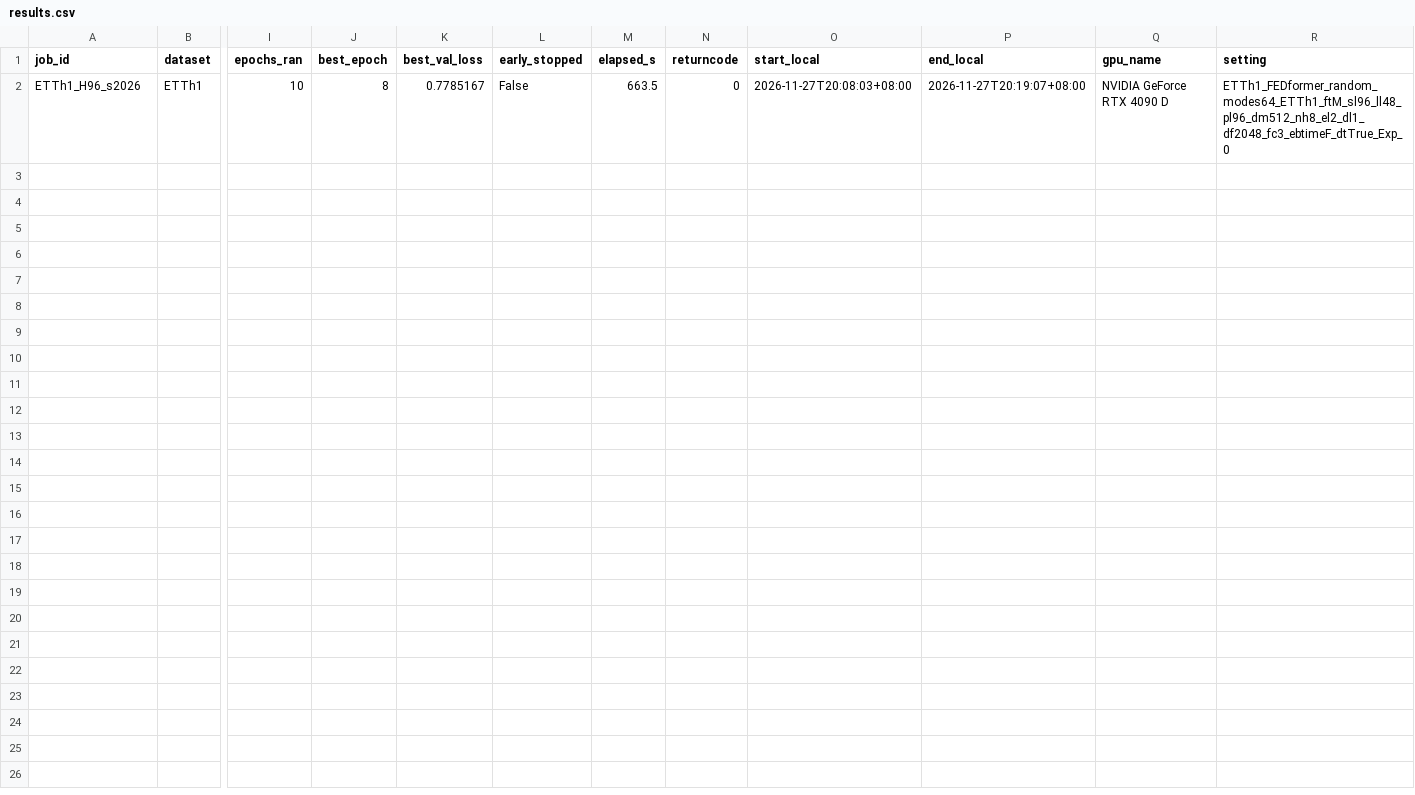
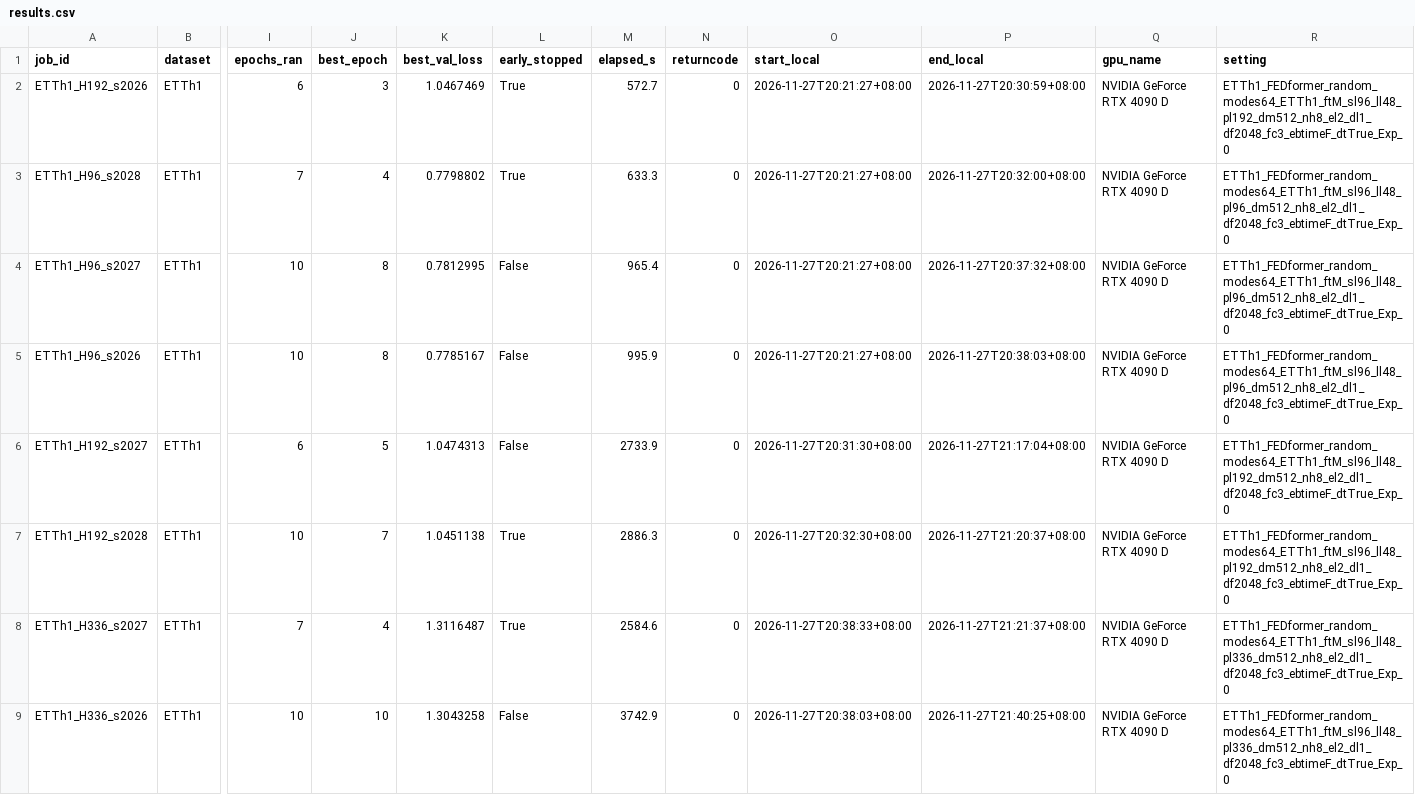
Before and after one commit to Veecky29/Reproduction, a CSV file: FEDformer/results/results.csv, drawn as a sheet; only a part is shown, gaps mark what is left out; addresses are those after the commit; rows hold the shown columns only; the diff names each change by its address in the sheet, - before the commit and + after, or states it on an @@ line.

Commit message:
FEDformer: results sync 21:48 (8/96 runs)

```diff
--- a/FEDformer/results/results.csv
+++ b/FEDformer/results/results.csv
+row 2: ETTh1_H192_s2026 | ETTh1 | 6 | 3 | 1.0467469 | True | 572.7 | 0 | 2026-11-27T20:21:27+08:00 | 2026-11-27T20:30:59+08:00 | NVIDIA GeForce RTX 4090 D | ETTh1_FEDformer_random_modes64_ETTh1_ftM_sl96_ll48_pl192_dm512_nh8_el2_dl1_df2048_fc3_ebtimeF_dtTrue_Exp_0
+row 3: ETTh1_H96_s2028 | ETTh1 | 7 | 4 | 0.7798802 | True | 633.3 | 0 | 2026-11-27T20:21:27+08:00 | 2026-11-27T20:32:00+08:00 | NVIDIA GeForce RTX 4090 D | ETTh1_FEDformer_random_modes64_ETTh1_ftM_sl96_ll48_pl96_dm512_nh8_el2_dl1_df2048_fc3_ebtimeF_dtTrue_Exp_0
+row 4: ETTh1_H96_s2027 | ETTh1 | 10 | 8 | 0.7812995 | False | 965.4 | 0 | 2026-11-27T20:21:27+08:00 | 2026-11-27T20:37:32+08:00 | NVIDIA GeForce RTX 4090 D | ETTh1_FEDformer_random_modes64_ETTh1_ftM_sl96_ll48_pl96_dm512_nh8_el2_dl1_df2048_fc3_ebtimeF_dtTrue_Exp_0
-M5 (elapsed_s): 663.5
+M5 (elapsed_s): 995.9
-O5 (start_local): 2026-11-27T20:08:03+08:00
+O5 (start_local): 2026-11-27T20:21:27+08:00
-P5 (end_local): 2026-11-27T20:19:07+08:00
+P5 (end_local): 2026-11-27T20:38:03+08:00
+row 6: ETTh1_H192_s2027 | ETTh1 | 6 | 5 | 1.0474313 | False | 2733.9 | 0 | 2026-11-27T20:31:30+08:00 | 2026-11-27T21:17:04+08:00 | NVIDIA GeForce RTX 4090 D | ETTh1_FEDformer_random_modes64_ETTh1_ftM_sl96_ll48_pl192_dm512_nh8_el2_dl1_df2048_fc3_ebtimeF_dtTrue_Exp_0
+row 7: ETTh1_H192_s2028 | ETTh1 | 10 | 7 | 1.0451138 | True | 2886.3 | 0 | 2026-11-27T20:32:30+08:00 | 2026-11-27T21:20:37+08:00 | NVIDIA GeForce RTX 4090 D | ETTh1_FEDformer_random_modes64_ETTh1_ftM_sl96_ll48_pl192_dm512_nh8_el2_dl1_df2048_fc3_ebtimeF_dtTrue_Exp_0
+row 8: ETTh1_H336_s2027 | ETTh1 | 7 | 4 | 1.3116487 | True | 2584.6 | 0 | 2026-11-27T20:38:33+08:00 | 2026-11-27T21:21:37+08:00 | NVIDIA GeForce RTX 4090 D | ETTh1_FEDformer_random_modes64_ETTh1_ftM_sl96_ll48_pl336_dm512_nh8_el2_dl1_df2048_fc3_ebtimeF_dtTrue_Exp_0
+row 9: ETTh1_H336_s2026 | ETTh1 | 10 | 10 | 1.3043258 | False | 3742.9 | 0 | 2026-11-27T20:38:03+08:00 | 2026-11-27T21:40:25+08:00 | NVIDIA GeForce RTX 4090 D | ETTh1_FEDformer_random_modes64_ETTh1_ftM_sl96_ll48_pl336_dm512_nh8_el2_dl1_df2048_fc3_ebtimeF_dtTrue_Exp_0
```
